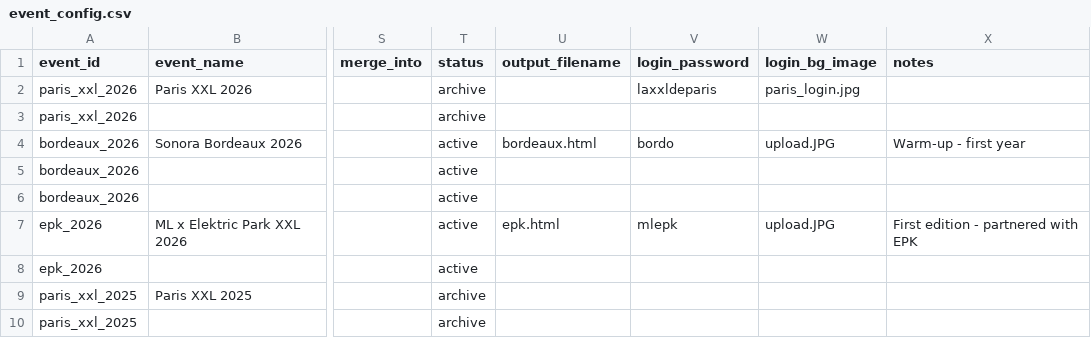
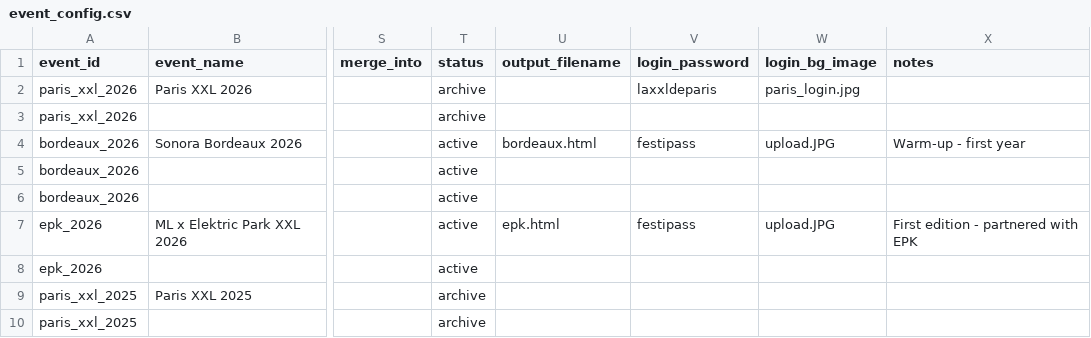
Before and after one commit to madameloyal/festiflow, a CSV file: festiflow-v5/event_config.csv, drawn as a sheet; only a part is shown, gaps mark what is left out; the diff names each change by its address in the sheet, - before the commit and + after, or states it on an @@ line.

Commit message:
Add files via upload

```diff
--- a/festiflow-v5/event_config.csv
+++ b/festiflow-v5/event_config.csv
-V4 (login_password): bordo
+V4 (login_password): festipass
-V7 (login_password): mlepk
+V7 (login_password): festipass
```
